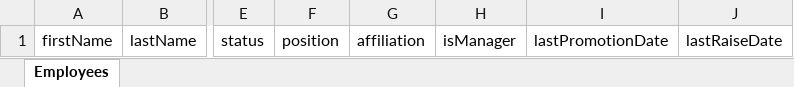
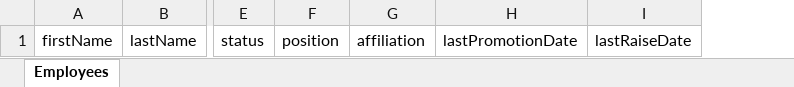
Before and after one commit to akito0120/employee-management-system, an Excel workbook: src/renderer/public/template.xlsx, sheet Employees, drawn as a sheet; only a part is shown, gaps mark what is left out; values as stored, in another font and other column widths than the file's, no borders; the diff names each change by its address in the sheet, - before the commit and + after, or states it on an @@ line.

Commit message:
Remove isManager from emloyees

```diff
--- a/src/renderer/public/template.xlsx (sheet Employees)
+++ b/src/renderer/public/template.xlsx (sheet Employees)
-column H, row 1: isManager
```
Also changed, not shown: 11 other files.
